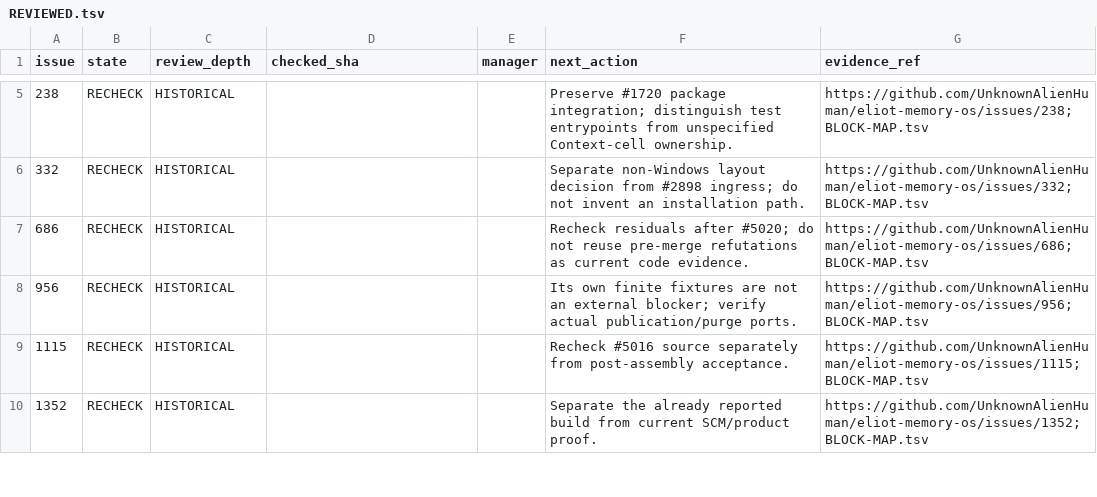
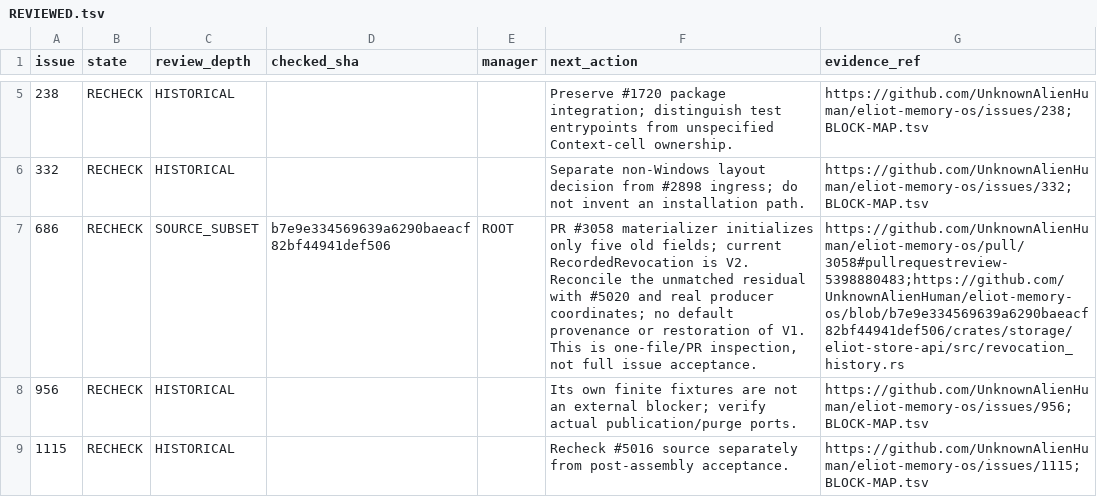
Before and after one commit to UnknownAlienHuman/eliot-memory-os, a TSV file: workstreams/swarm/REVIEWED.tsv, drawn as a sheet; only a part is shown, gaps mark what is left out; the shorter side is filled out with more unchanged rows.

Commit message:
docs(swarm): complete PR path screen and reject fabricated read evidence

```diff
--- a/workstreams/swarm/REVIEWED.tsv
+++ b/workstreams/swarm/REVIEWED.tsv
@@ -6,3 +6,3 @@ issue	state	review_depth	checked_sha	manager	next_action	evidence_ref
 332	RECHECK	HISTORICAL			Separate non-Windows layout decision from #2898 ingress; do not invent an installation path.	https://github.com/UnknownAlienHuman/eliot-memory-os/issues/332;BLOCK-MAP.tsv
-686	RECHECK	HISTORICAL			Recheck residuals after #5020; do not reuse pre-merge refutations as current code evidence.	https://github.com/UnknownAlienHuman/eliot-memory-os/issues/686;BLOCK-MAP.tsv
+686	RECHECK	SOURCE_SUBSET	b7e9e334569639a6290baeacf82bf44941def506	ROOT	PR #3058 materializer initializes only five old fields; current RecordedRevocation is V2. Reconcile the unmatched residual with #5020 and real producer coordinates; no default provenance or restoration of V1. This is one-file/PR inspection, not full issue acceptance.	https://github.com/UnknownAlienHuman/eliot-memory-os/pull/3058#pullrequestreview-5398880483;https://github.com/UnknownAlienHuman/eliot-memory-os/blob/b7e9e334569639a6290baeacf82bf44941def506/crates/storage/eliot-store-api/src/revocation_history.rs
 956	RECHECK	HISTORICAL			Its own finite fixtures are not an external blocker; verify actual publication/purge ports.	https://github.com/UnknownAlienHuman/eliot-memory-os/issues/956;BLOCK-MAP.tsv
```
Also changed, not shown: workstreams/swarm/PLAN.tsv, 2 other files.
